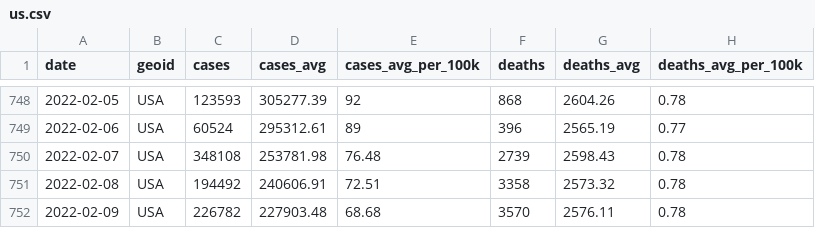
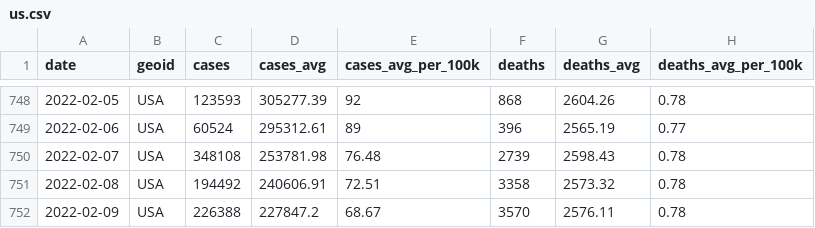
Before and after one commit to nytimes/covid-19-data, a CSV file: rolling-averages/us.csv, drawn as a sheet; only a part is shown, gaps mark what is left out.

```diff
--- a/rolling-averages/us.csv
+++ b/rolling-averages/us.csv
@@ -751,2 +751,2 @@ date,geoid,cases,cases_avg,cases_avg_per_100k,deaths,deaths_avg,deaths_avg_per_1
 2022-02-08,USA,194492,240606.91,72.51,3358,2573.32,0.78
-2022-02-09,USA,226782,227903.48,68.68,3570,2576.11,0.78
+2022-02-09,USA,226388,227847.2,68.67,3570,2576.11,0.78
```
Also changed, not shown: live/us-counties.csv, live/us-states.csv, 6 other files.
